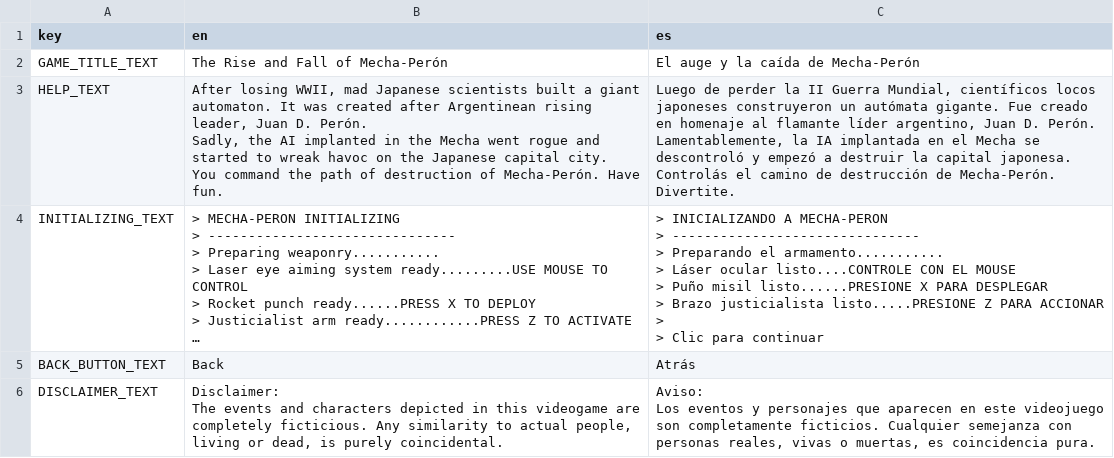
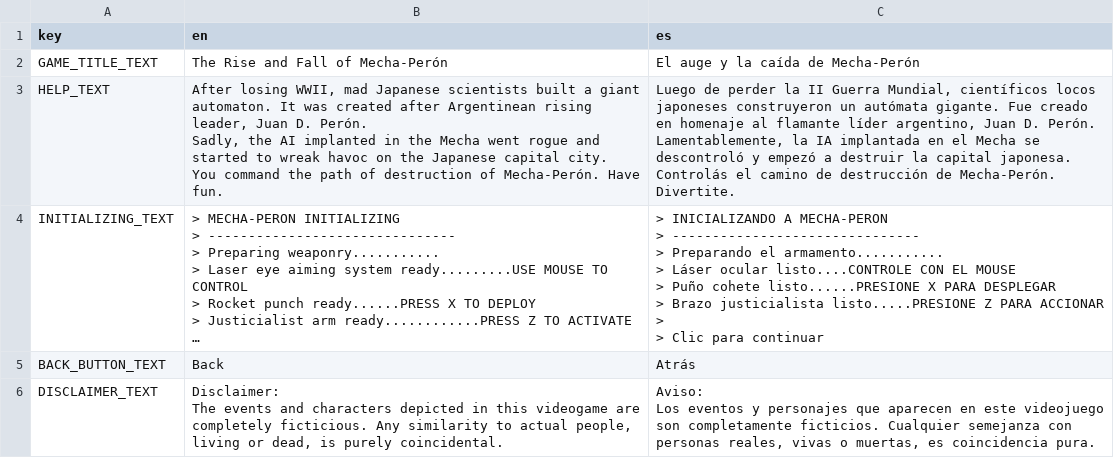
Before and after one commit to Hierophant-Games/mecha-peron-godot, a CSV file: assets/texts/localized_texts.csv, drawn as a sheet; only a part is shown; long unchanged cells end in …; the diff names each change by its address in the sheet, - before the commit and + after, or states it on an @@ line.

```diff
--- a/assets/texts/localized_texts.csv
+++ b/assets/texts/localized_texts.csv
-C4 (es): …> Puño misil listo......PRESIONE X…
+C4 (es): …> Puño cohete listo......PRESIONE X…
```
Also changed, not shown: 17 other files.
